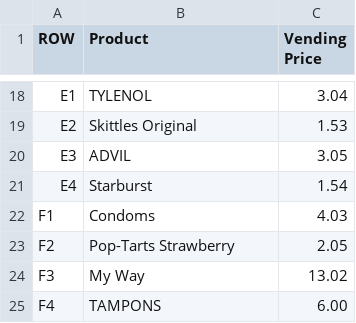
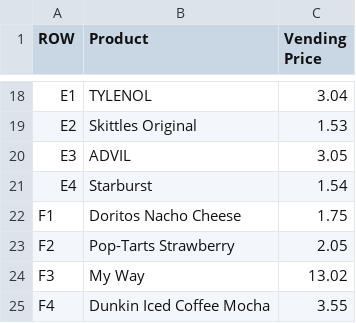
Before and after one commit to nightHawk41/Iterative-Innovations-Project, a CSV file: backend/data/inventory_config.csv, drawn as a sheet; only a part is shown, gaps mark what is left out.

```diff
--- a/backend/data/inventory_config.csv
+++ b/backend/data/inventory_config.csv
@@ -21,5 +21,5 @@ E3,ADVIL,3.05
 E4,Starburst,1.54
-F1,Condoms,4.03
+F1,Doritos Nacho Cheese,1.75
 F2,Pop-Tarts Strawberry,2.05
 F3,My Way,13.02
-F4,TAMPONS,6.00
+F4,Dunkin Iced Coffee Mocha,3.55
```
Also changed, not shown: 3 other files.
